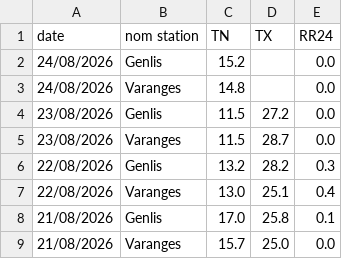
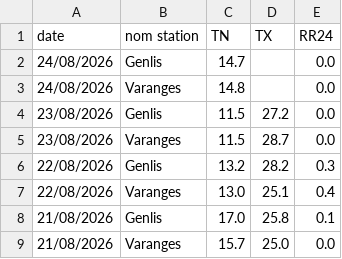
Before and after one commit to JojoKermit/netatmo-data-archive, a CSV file: stats_stations.csv, drawn as a sheet; only a part is shown.

```diff
--- a/stats_stations.csv
+++ b/stats_stations.csv
@@ -1,3 +1,3 @@
 date,nom station,TN,TX,RR24
-24/08/2026,Genlis,15.2,,0.0
+24/08/2026,Genlis,14.7,,0.0
 24/08/2026,Varanges,14.8,,0.0
```
Also changed, not shown: historique.csv.
